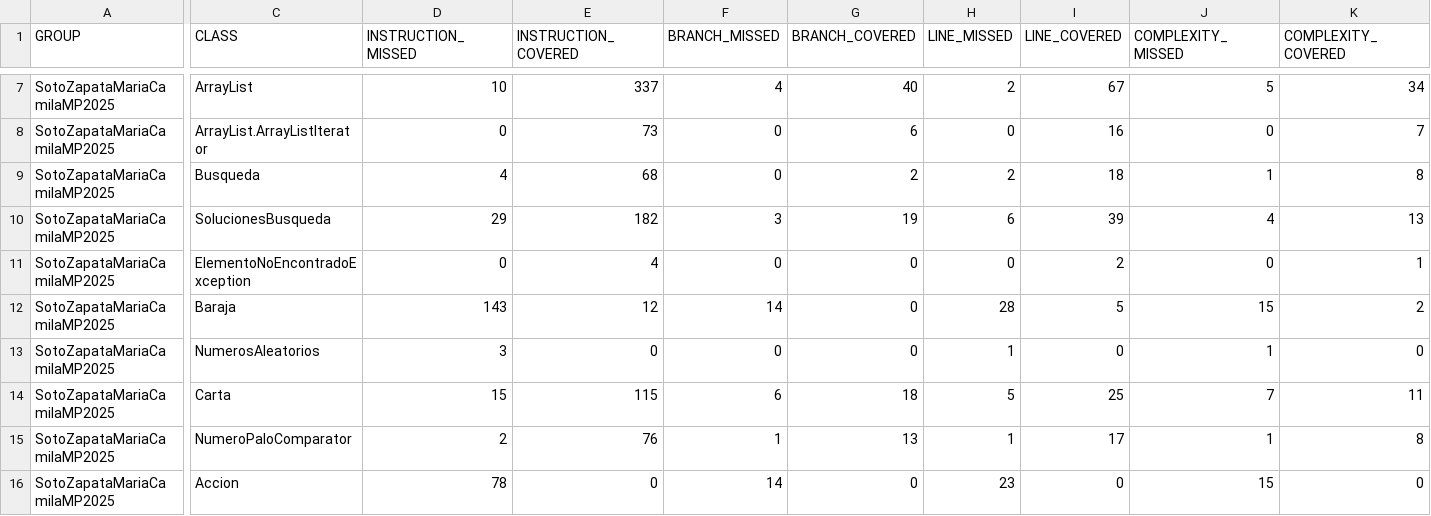
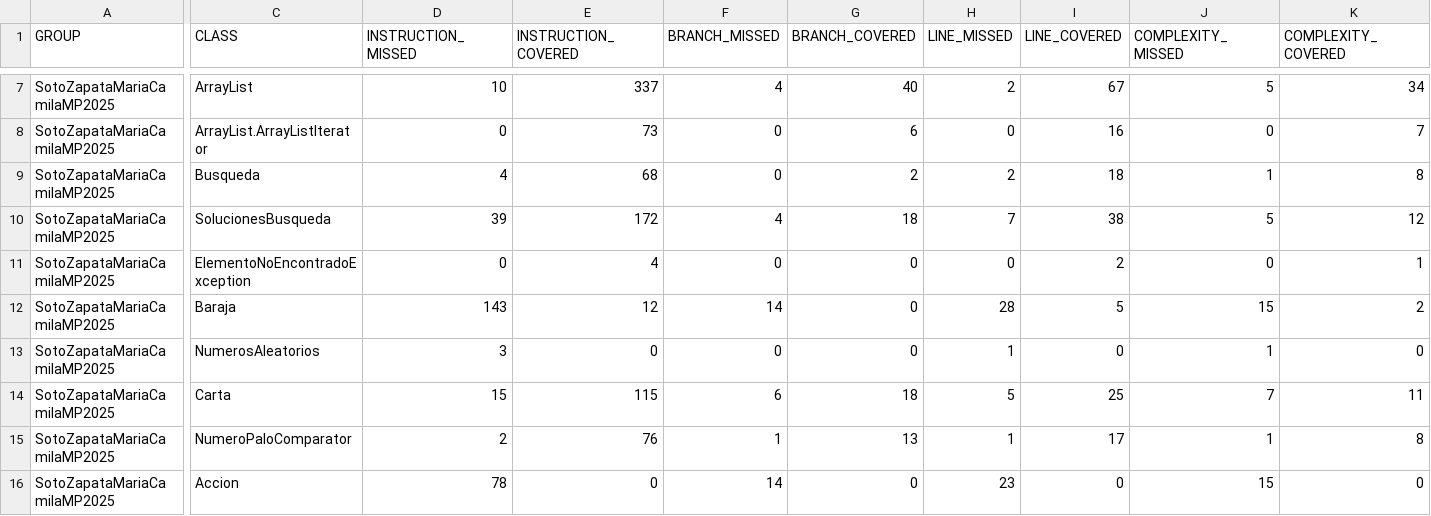
Before and after one commit to Maria1075/proyecto-maven, a CSV file: docs/jacoco/jacoco.csv, drawn as a sheet; only a part is shown, gaps mark what is left out; the diff names each change by its address in the sheet, - before the commit and + after, or states it on an @@ line.

```diff
--- a/docs/jacoco/jacoco.csv
+++ b/docs/jacoco/jacoco.csv
-D10 (INSTRUCTION_MISSED): 29
+D10 (INSTRUCTION_MISSED): 39
-E10 (INSTRUCTION_COVERED): 182
+E10 (INSTRUCTION_COVERED): 172
-F10 (BRANCH_MISSED): 3
+F10 (BRANCH_MISSED): 4
-G10 (BRANCH_COVERED): 19
+G10 (BRANCH_COVERED): 18
-H10 (LINE_MISSED): 6
+H10 (LINE_MISSED): 7
-I10 (LINE_COVERED): 39
+I10 (LINE_COVERED): 38
-J10 (COMPLEXITY_MISSED): 4
+J10 (COMPLEXITY_MISSED): 5
-K10 (COMPLEXITY_COVERED): 13
+K10 (COMPLEXITY_COVERED): 12
```
Also changed, not shown: 7 other files.
